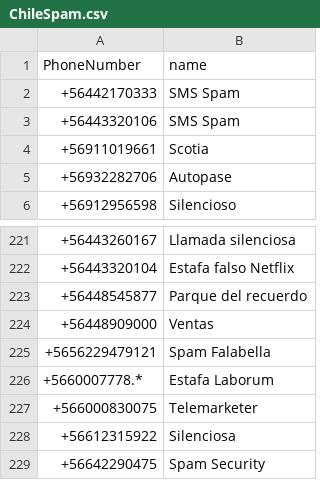
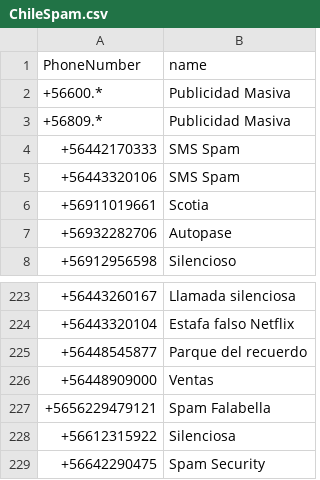
Before and after one commit to racuna/SpamChile, a CSV file: ChileSpam.csv, drawn as a sheet; only a part is shown, gaps mark what is left out.

Commit message:
Update ChileSpam.csv
Nueva Ley Spam Chile

+56600.*,Publicidad Masiva
+56809.*,Publicidad Masiva

```diff
--- a/ChileSpam.csv
+++ b/ChileSpam.csv
@@ -1,2 +1,4 @@
 PhoneNumber,name
++56600.*,Publicidad Masiva
++56809.*,Publicidad Masiva
 +56442170333,SMS Spam
@@ -225,4 +227,2 @@ PhoneNumber,name
 +5656229479121,Spam Falabella
-+5660007778.*,Estafa Laborum
-+566000830075,Telemarketer
 +56612315922,Silenciosa
```
